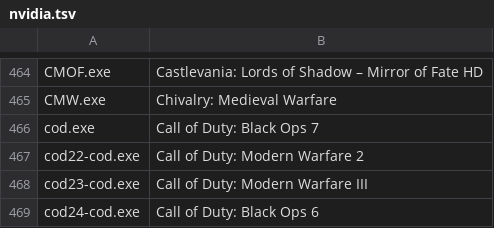
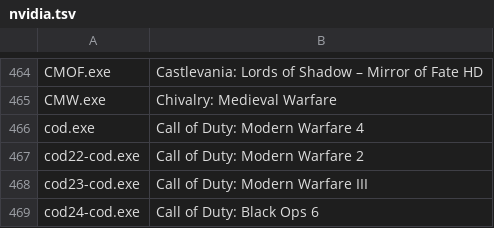
Before and after one commit to Meldoner/games-ruleset, a TSV file: sources/nvidia.tsv, drawn as a sheet; only a part is shown, gaps mark what is left out; the diff covers the shown part only.

```diff
--- a/sources/nvidia.tsv
+++ b/sources/nvidia.tsv
@@ -465,3 +465,3 @@ CMOF.exe	Castlevania: Lords of Shadow – Mirror of Fate HD
 CMW.exe	Chivalry: Medieval Warfare
-cod.exe	Call of Duty: Black Ops 7
+cod.exe	Call of Duty: Modern Warfare 4
 cod22-cod.exe	Call of Duty: Modern Warfare 2
```
Also changed, not shown: 2 added rows and 1 edited cell elsewhere in this file, 1 other file.
